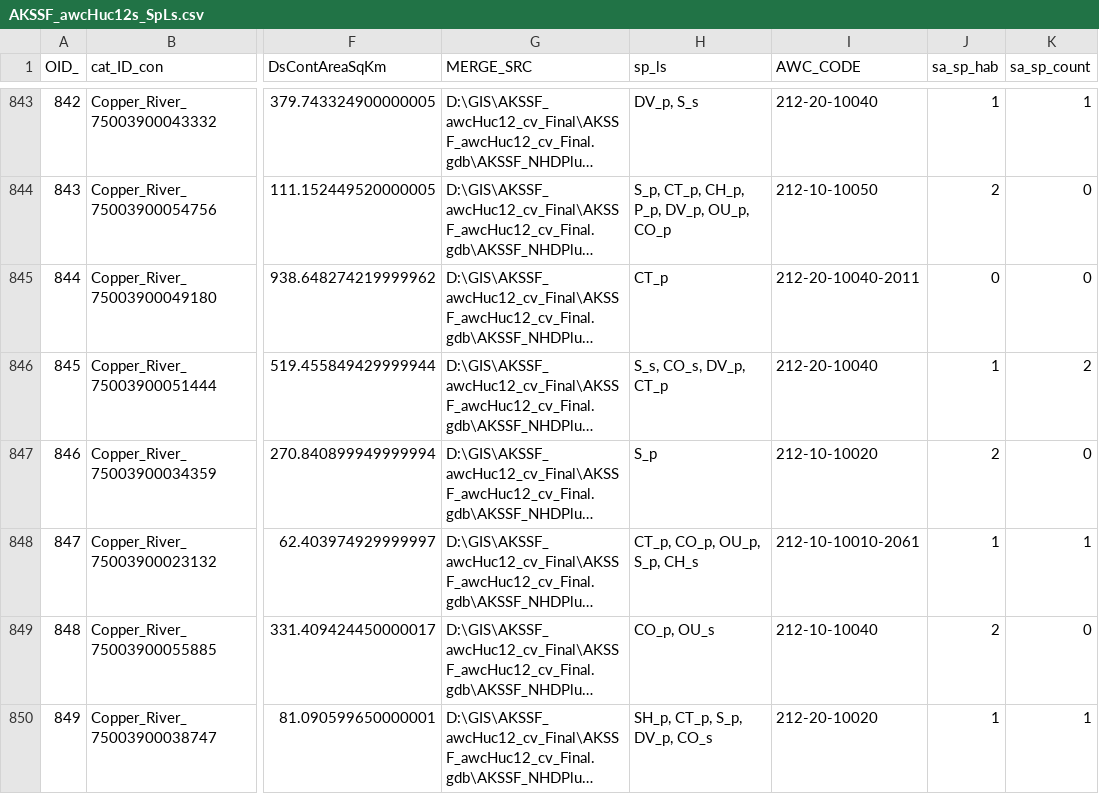
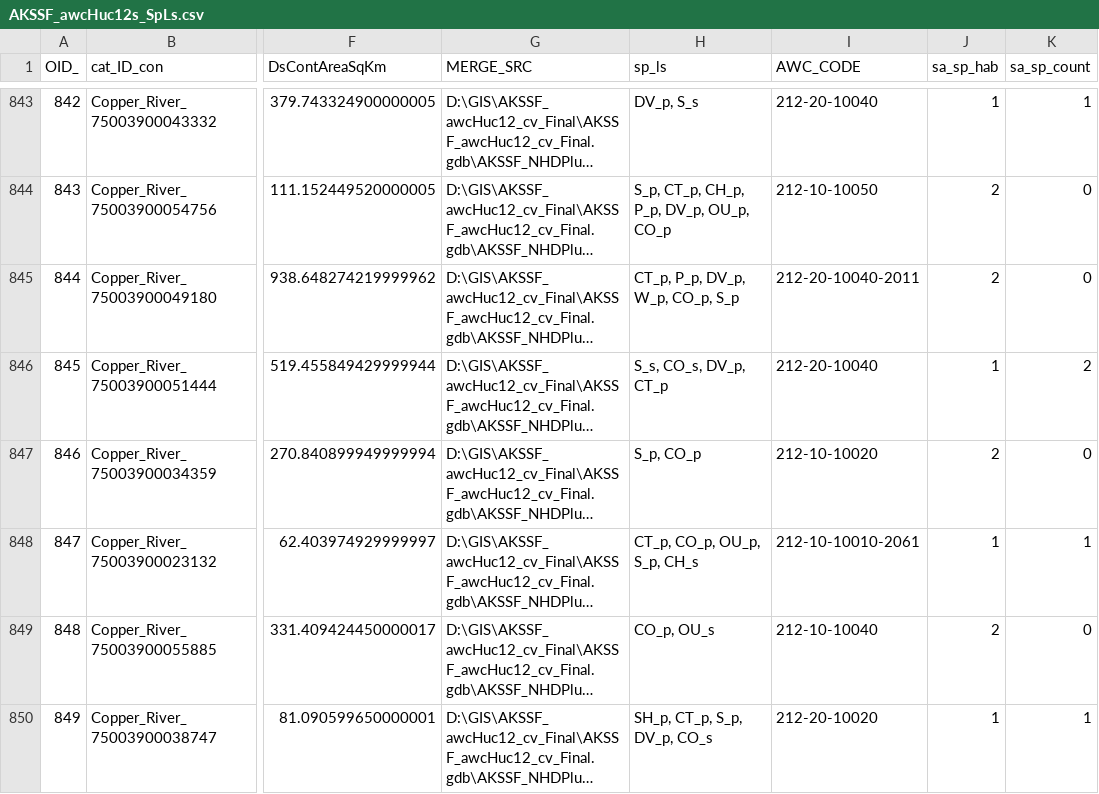
Before and after one commit to erinlarson/AKSSF, a CSV file: data_preparation/sensitivity_drivers/AKSSF_awcHuc12s_SpLs.csv, drawn as a sheet; only a part is shown, gaps mark what is left out; long unchanged cells end in …; the diff covers the shown part only; the diff names each change by its address in the sheet, - before the commit and + after, or states it on an @@ line.

```diff
--- a/data_preparation/sensitivity_drivers/AKSSF_awcHuc12s_SpLs.csv
+++ b/data_preparation/sensitivity_drivers/AKSSF_awcHuc12s_SpLs.csv
-H845 (sp_ls): CT_p
+H845 (sp_ls): CT_p, P_p, DV_p, W_p, CO_p, S_p
-J845 (sa_sp_hab): 0
+J845 (sa_sp_hab): 2
-H847 (sp_ls): S_p
+H847 (sp_ls): S_p, CO_p
```
Also changed, not shown: 127 edited cells elsewhere in this file, 2 other files.
